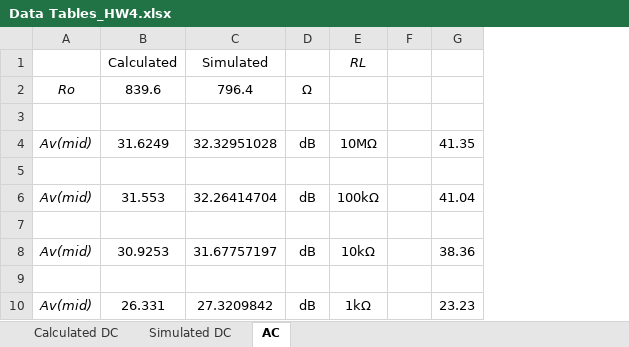
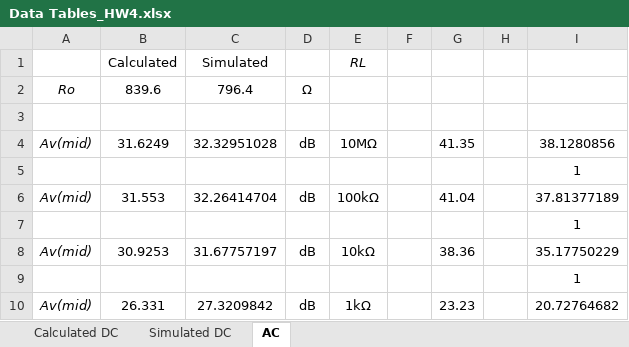
Before and after one commit to kaedec/Electronics2, an Excel workbook: Homework04/Data Tables_HW4.xlsx, sheet AC, drawn as a sheet; values as stored, in another font and other column widths than the file's, no borders; the diff names each change by its address in the sheet, - before the commit and + after, or states it on an @@ line.

```diff
--- a/Homework04/Data Tables_HW4.xlsx (sheet AC)
+++ b/Homework04/Data Tables_HW4.xlsx (sheet AC)
+column H, empty
+column I, rows 4-10: 38.1280856 | 1 | 37.81377189 | 1 | 35.17750229 | 1 | 20.72764682
```
Also changed, not shown: 32 other files.
